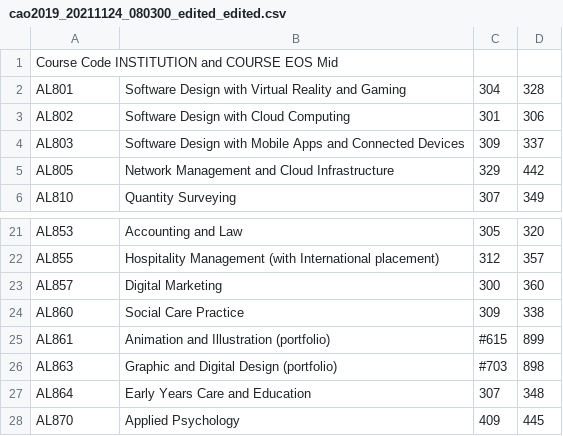
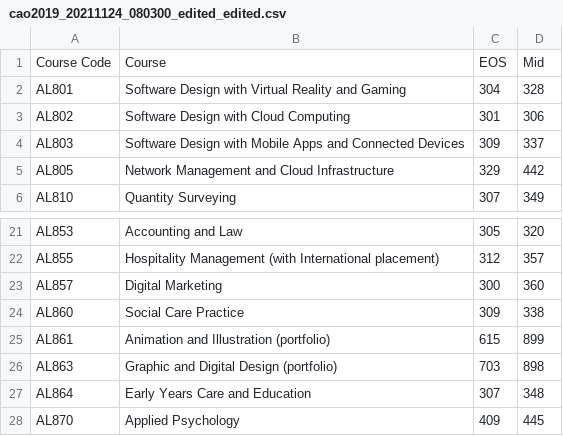
Before and after one commit to AndyWalker81/Fundamentals_Assessment, a CSV file: data/cao2019_20211124_080300_edited_edited.csv, drawn as a sheet; only a part is shown, gaps mark what is left out; removed rows and columns are numbered as before the commit, all else as after; the diff names each change by its address in the sheet, - before the commit and + after, or states it on an @@ line.

```diff
--- a/data/cao2019_20211124_080300_edited_edited.csv
+++ b/data/cao2019_20211124_080300_edited_edited.csv
-row 1: Course Code INSTITUTION and COURSE EOS Mid
+row 1: Course Code | Course | EOS | Mid
-C25: #615
+C25: 615
-C26: #703
+C26: 703
```
Also changed, not shown: 21 other files.
